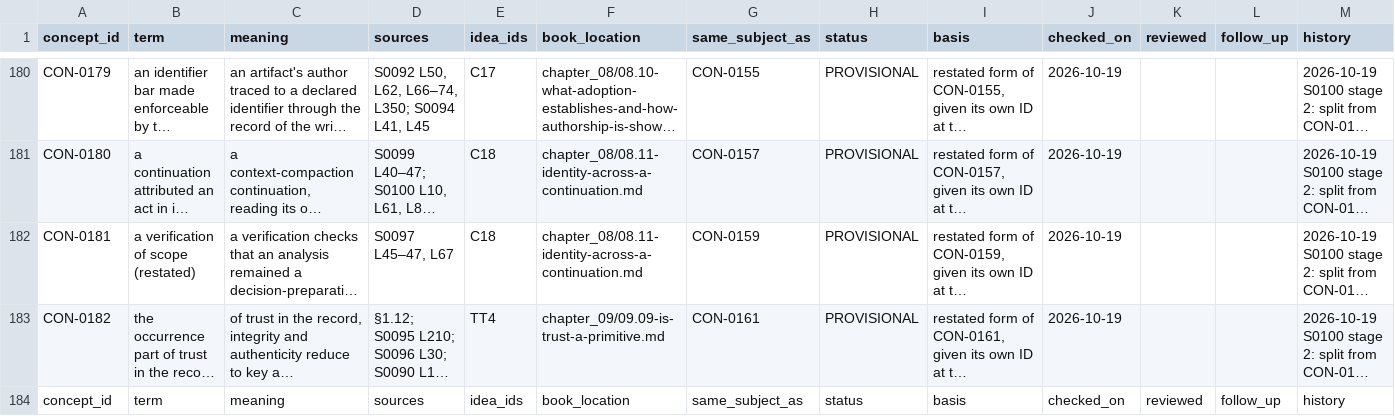
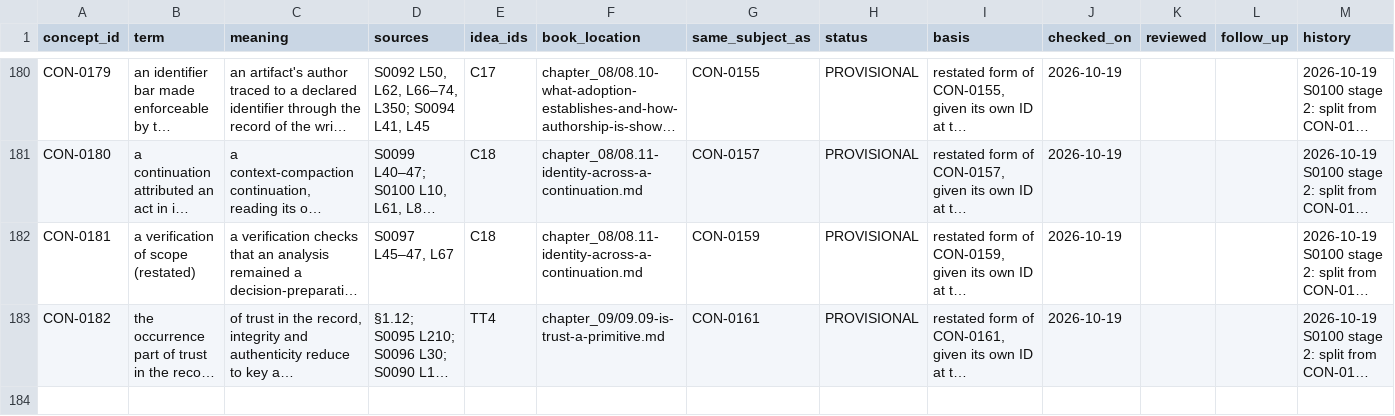
Before and after one commit to dr-roshyara/nrna1, a TSV file: docs/knowledgeos/knowlegeos_manual_theory_20261018/06-theory/CONCEPT-REGISTER.tsv, drawn as a sheet; only a part is shown, gaps mark what is left out; long unchanged cells end in …; the diff names each change by its address in the sheet, - before the commit and + after, or states it on an @@ line.

```diff
--- a/docs/knowledgeos/knowlegeos_manual_theory_20261018/06-theory/CONCEPT-REGISTER.tsv
+++ b/docs/knowledgeos/knowlegeos_manual_theory_20261018/06-theory/CONCEPT-REGISTER.tsv
-row 184: concept_id | term | meaning | sources | idea_ids | book_location | same_subject_as | status | basis | checked_on | reviewed | follow_up | history
```
Also changed, not shown: 4 other files.
